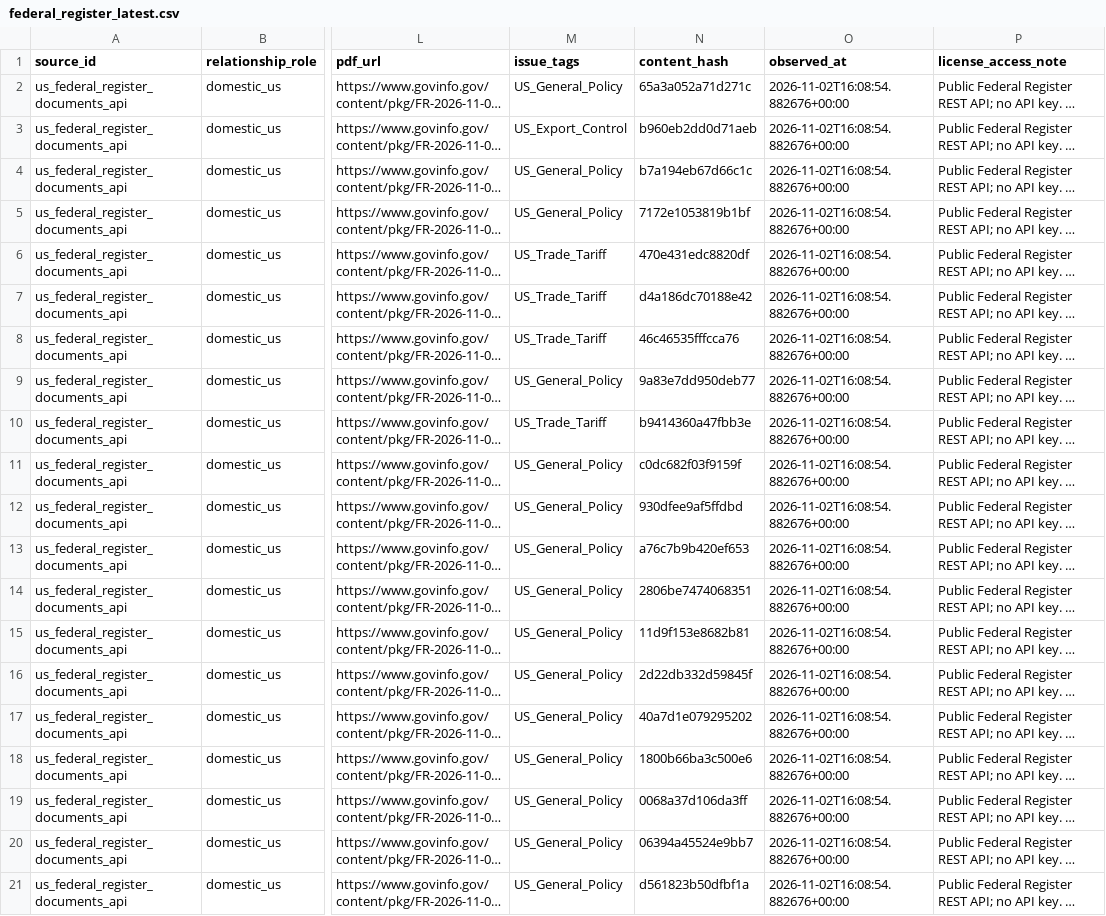
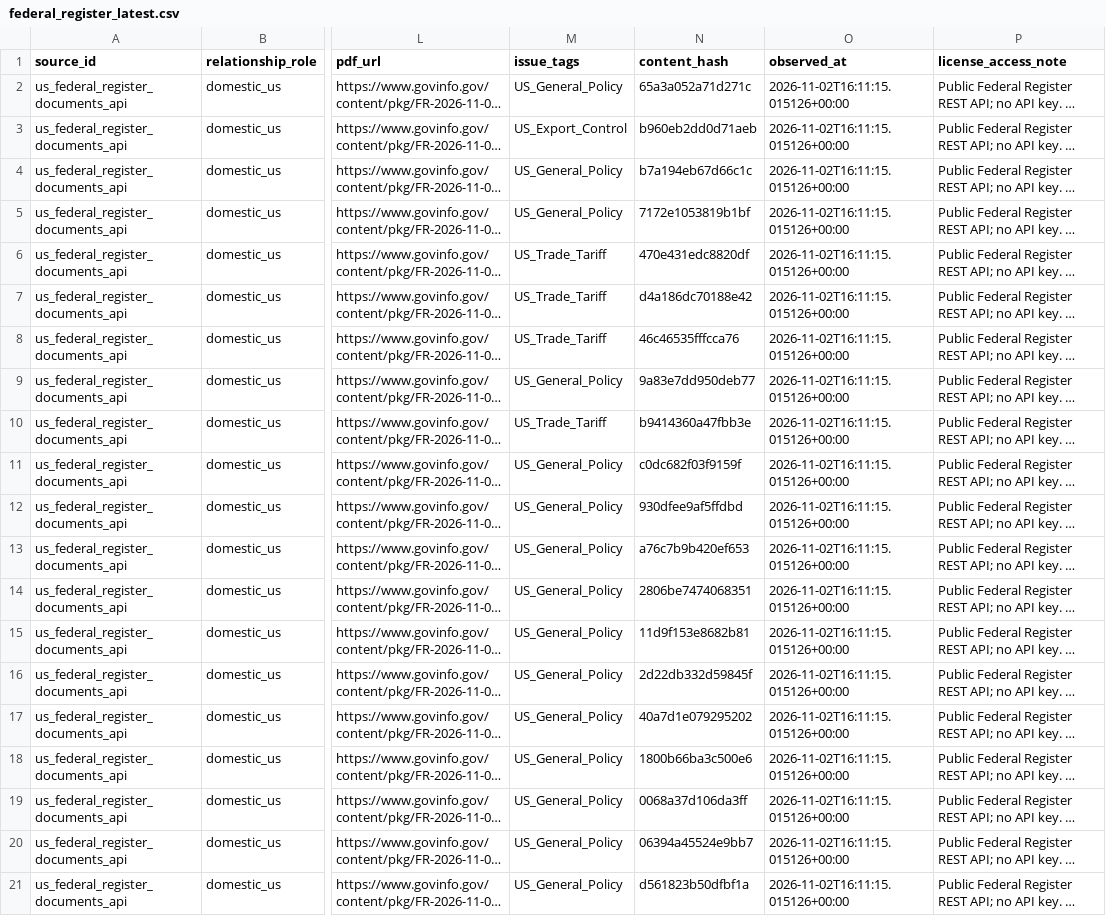
Before and after one commit to heartyhong2002-png/international-analysis, a CSV file: data/federal_register/federal_register_latest.csv, drawn as a sheet; only a part is shown, gaps mark what is left out; long unchanged cells end in …; the diff names each change by its address in the sheet, - before the commit and + after, or states it on an @@ line.

```diff
--- a/data/federal_register/federal_register_latest.csv
+++ b/data/federal_register/federal_register_latest.csv
-O2:O21 (observed_at): 2026-11-02T16:08:54.882676+00:00
+O2:O21 (observed_at): 2026-11-02T16:11:15.015126+00:00
```
Also changed, not shown: data/local_opinions/local_opinions_latest.csv, data/maritime_chokepoints/maritime_latest.csv, 13 other files.
